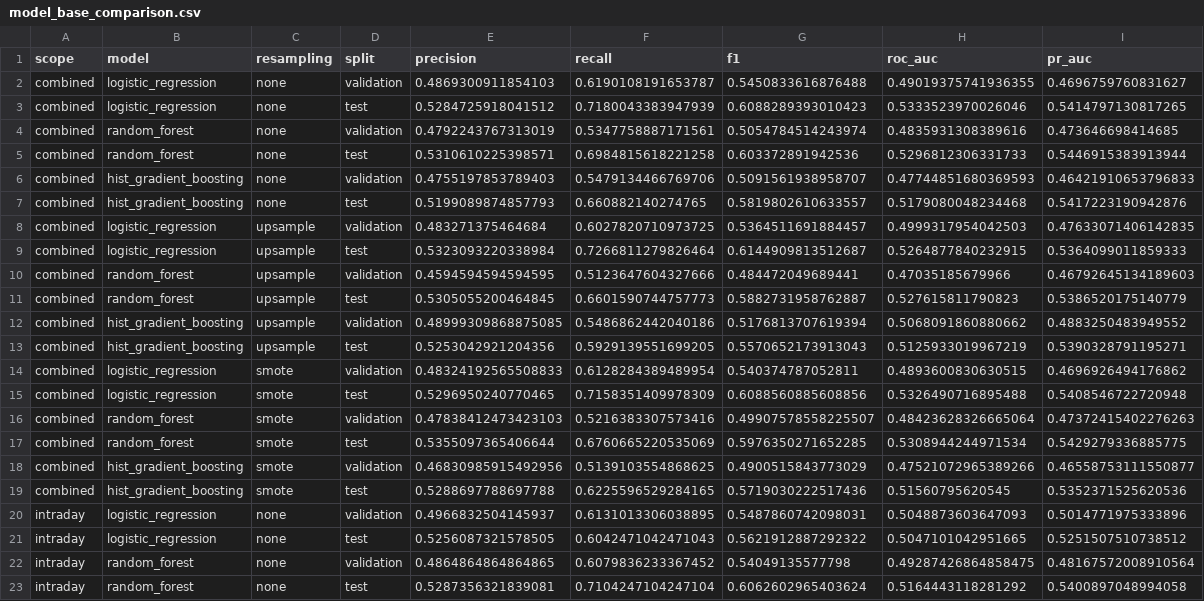
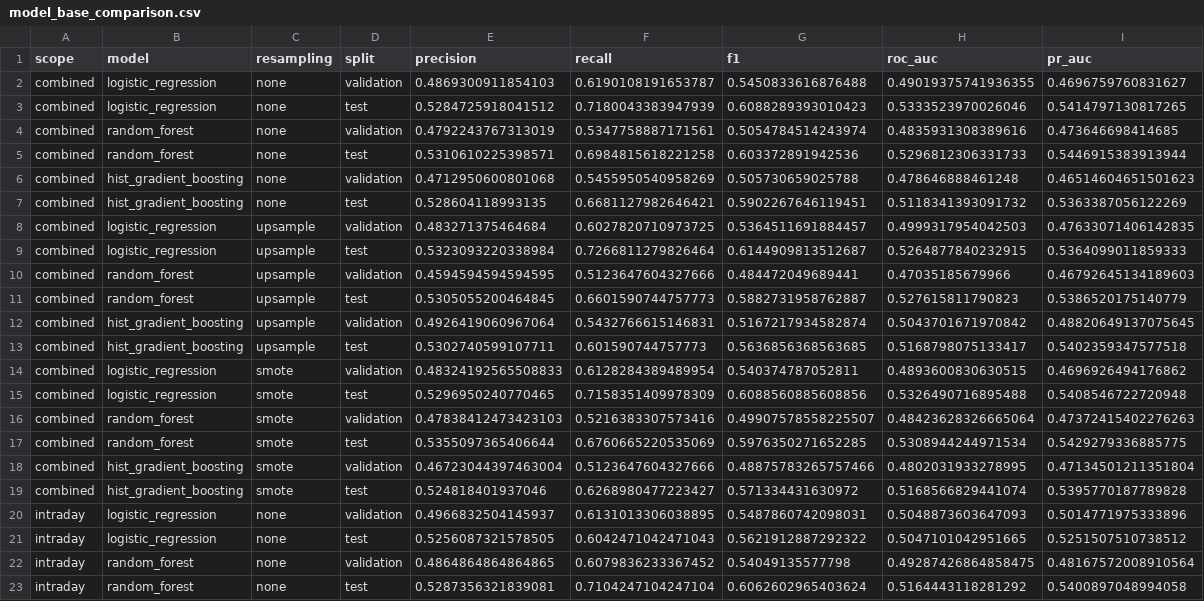
Before and after one commit to DPnimo11/cis-2450-final-proj, a CSV file: outputs/tables/model_base_comparison.csv, drawn as a sheet; only a part is shown; the diff covers the shown part only.

```diff
--- a/outputs/tables/model_base_comparison.csv
+++ b/outputs/tables/model_base_comparison.csv
@@ -5,4 +5,4 @@ combined,random_forest,none,validation,0.4792243767313019,0.5347758887171561,0.5
 combined,random_forest,none,test,0.5310610225398571,0.6984815618221258,0.603372891942536,0.5296812306331733,0.5446915383913944
-combined,hist_gradient_boosting,none,validation,0.4755197853789403,0.5479134466769706,0.5091561938958707,0.47744851680369593,0.46421910653796833
-combined,hist_gradient_boosting,none,test,0.5199089874857793,0.660882140274765,0.5819802610633557,0.5179080048234468,0.5417223190942876
+combined,hist_gradient_boosting,none,validation,0.4712950600801068,0.5455950540958269,0.505730659025788,0.478646888461248,0.46514604651501623
+combined,hist_gradient_boosting,none,test,0.528604118993135,0.6681127982646421,0.5902267646119451,0.5118341393091732,0.5363387056122269
 combined,logistic_regression,upsample,validation,0.483271375464684,0.6027820710973725,0.5364511691884457,0.4999317954042503,0.47633071406142835
@@ -11,4 +11,4 @@ combined,random_forest,upsample,validation,0.4594594594594595,0.5123647604327666
 combined,random_forest,upsample,test,0.5305055200464845,0.6601590744757773,0.5882731958762887,0.527615811790823,0.5386520175140779
-combined,hist_gradient_boosting,upsample,validation,0.48999309868875085,0.5486862442040186,0.5176813707619394,0.5068091860880662,0.4883250483949552
-combined,hist_gradient_boosting,upsample,test,0.5253042921204356,0.5929139551699205,0.5570652173913043,0.5125933019967219,0.5390328791195271
+combined,hist_gradient_boosting,upsample,validation,0.4926419060967064,0.5432766615146831,0.5167217934582874,0.5043701671970842,0.48820649137075645
+combined,hist_gradient_boosting,upsample,test,0.5302740599107711,0.601590744757773,0.5636856368563685,0.5168798075133417,0.5402359347577518
 combined,logistic_regression,smote,validation,0.48324192565508833,0.6128284389489954,0.540374787052811,0.4893600830630515,0.4696926494176862
@@ -17,4 +17,4 @@ combined,random_forest,smote,validation,0.47838412473423103,0.5216383307573416,0
 combined,random_forest,smote,test,0.5355097365406644,0.6760665220535069,0.5976350271652285,0.5308944244971534,0.5429279336885775
-combined,hist_gradient_boosting,smote,validation,0.46830985915492956,0.5139103554868625,0.4900515843773029,0.47521072965389266,0.46558753111550877
-combined,hist_gradient_boosting,smote,test,0.5288697788697788,0.6225596529284165,0.5719030222517436,0.51560795620545,0.5352371525620536
+combined,hist_gradient_boosting,smote,validation,0.46723044397463004,0.5123647604327666,0.48875783265757466,0.4802031933278995,0.47134501211351804
+combined,hist_gradient_boosting,smote,test,0.524818401937046,0.6268980477223427,0.571334431630972,0.5168566829441074,0.5395770187789828
 intraday,logistic_regression,none,validation,0.4966832504145937,0.6131013306038895,0.5487860742098031,0.5048873603647093,0.5014771975333896
```
Also changed, not shown: 28 edited cells elsewhere in this file, outputs/tables/model_final_results.csv, outputs/tables/model_tuned_comparison.csv, 17 other files.
